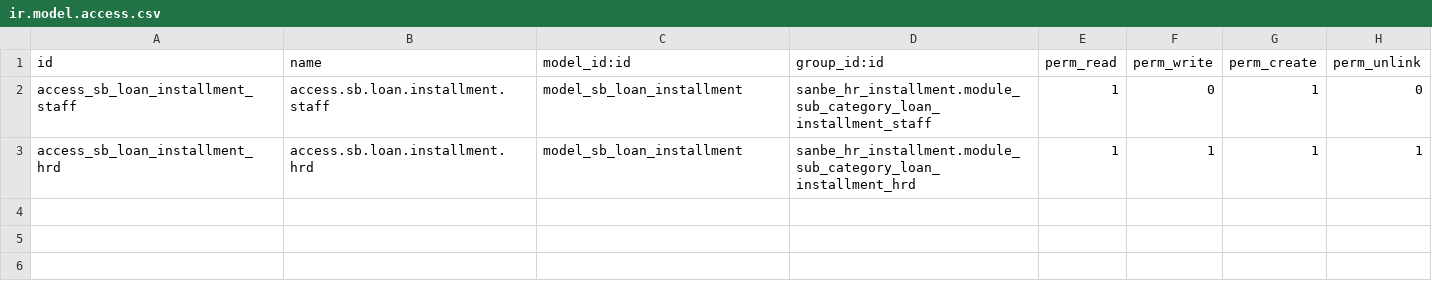
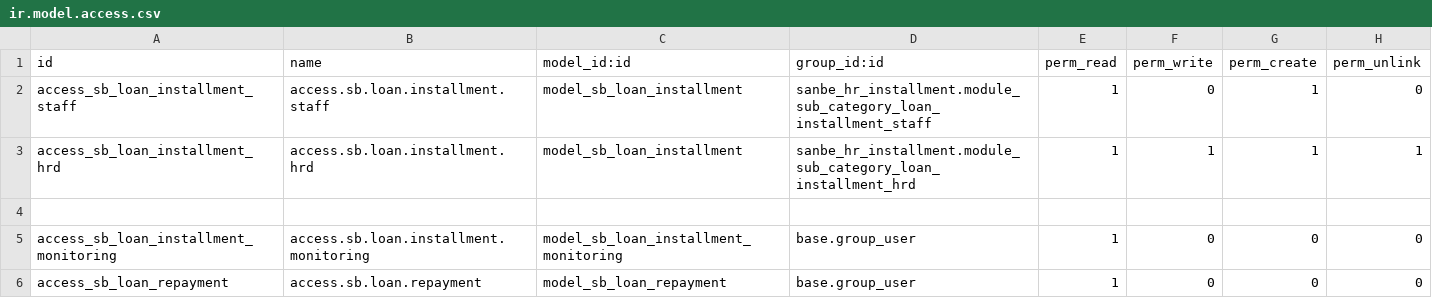
Before and after one commit to rohimoz28/SANBE-HRMS, a CSV file: sanbe_hr_installment/security/ir.model.access.csv, drawn as a sheet.

Commit message:
[2601041] FEAT INSTALLMENT : Create Menu Monitoring Loan Installment

```diff
--- a/sanbe_hr_installment/security/ir.model.access.csv
+++ b/sanbe_hr_installment/security/ir.model.access.csv
@@ -3 +3,4 @@ access_sb_loan_installment_staff,access.sb.loan.installment.staff,model_sb_loan_
 access_sb_loan_installment_hrd,access.sb.loan.installment.hrd,model_sb_loan_installment,sanbe_hr_installment.module_sub_category_loan_installment_hrd,1,1,1,1
+
+access_sb_loan_installment_monitoring,access.sb.loan.installment.monitoring,model_sb_loan_installment_monitoring,base.group_user,1,0,0,0
+access_sb_loan_repayment,access.sb.loan.repayment,model_sb_loan_repayment,base.group_user,1,0,0,0
```
Also changed, not shown: 5 other files.
